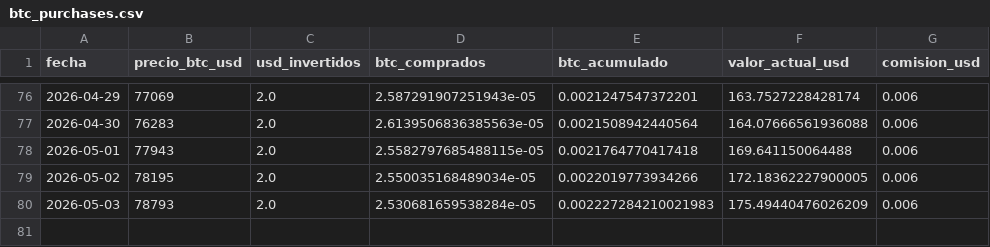
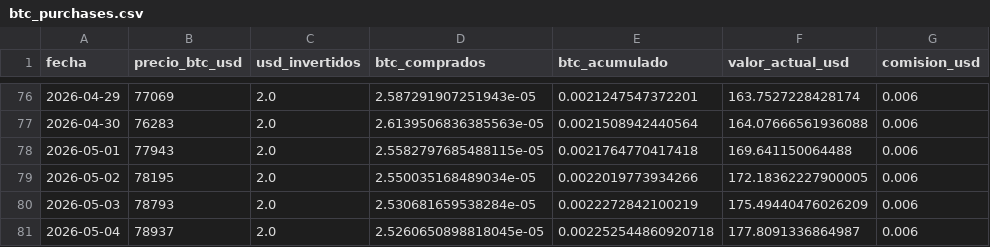
Before and after one commit to diodice-it/btc-dca-tracker, a CSV file: data/btc_purchases.csv, drawn as a sheet; only a part is shown, gaps mark what is left out.

```diff
--- a/data/btc_purchases.csv
+++ b/data/btc_purchases.csv
@@ -79,2 +79,3 @@ fecha,precio_btc_usd,usd_invertidos,btc_comprados,btc_acumulado,valor_actual_usd
 2026-05-02,78195,2.0,2.550035168489034e-05,0.0022019773934266,172.18362227900005,0.006
-2026-05-03,78793,2.0,2.530681659538284e-05,0.002227284210021983,175.49440476026209,0.006
+2026-05-03,78793,2.0,2.530681659538284e-05,0.0022272842100219,175.49440476026209,0.006
+2026-05-04,78937,2.0,2.5260650898818045e-05,0.002252544860920718,177.8091336864987,0.006
```
Also changed, not shown: 1 other file.
